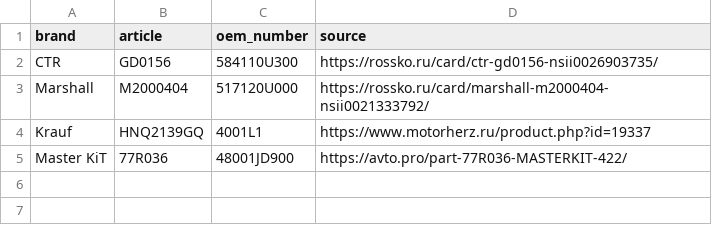
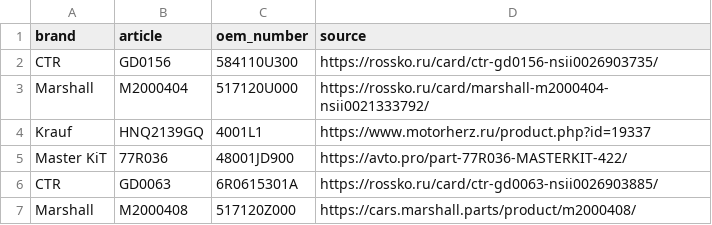
Before and after one commit to ROJANGG/rossko-drom-lensk, a CSV file: input/avito_oem_verified.csv, drawn as a sheet.

Commit message:
Record sourced genuine OEM for CTR GD0063 and Marshall M2000408

```diff
--- a/input/avito_oem_verified.csv
+++ b/input/avito_oem_verified.csv
@@ -5 +5,3 @@ Krauf;HNQ2139GQ;4001L1;https://www.motorherz.ru/product.php?id=19337
 Master KiT;77R036;48001JD900;https://avto.pro/part-77R036-MASTERKIT-422/
+CTR;GD0063;6R0615301A;https://rossko.ru/card/ctr-gd0063-nsii0026903885/
+Marshall;M2000408;517120Z000;https://cars.marshall.parts/product/m2000408/
```
